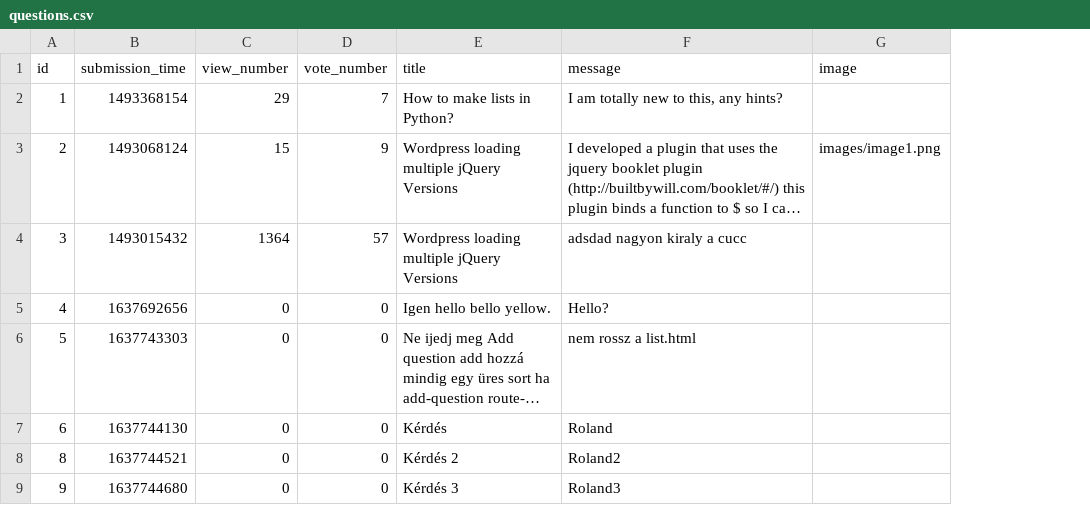
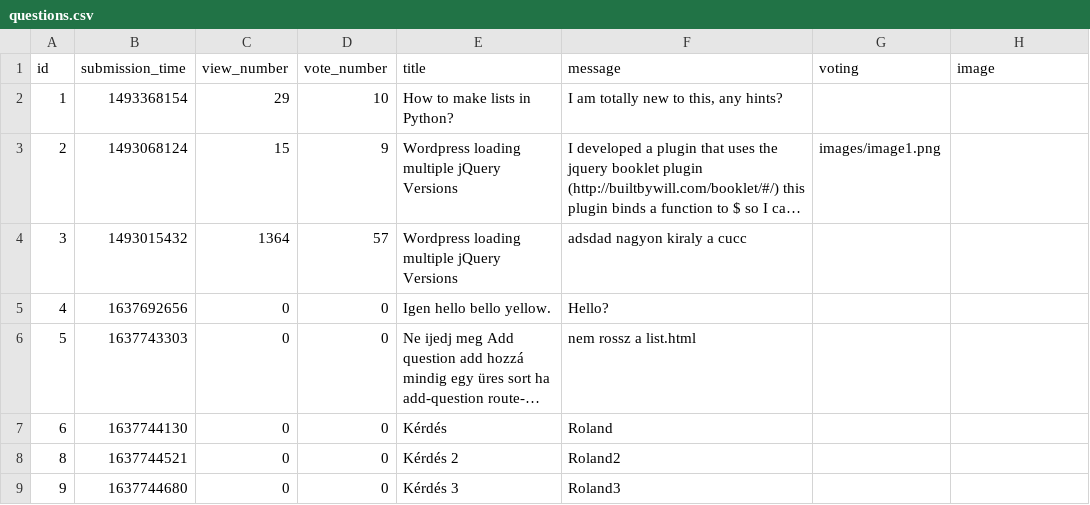
Before and after one commit to CodecoolGlobal/ask-mate-3-python-Sagi-Viktor, a CSV file: data/questions.csv, drawn as a sheet; long unchanged cells end in …; addresses are those after the commit; the diff names each change by its address in the sheet, - before the commit and + after, or states it on an @@ line.

Commit message:
Voting added

```diff
--- a/data/questions.csv
+++ b/data/questions.csv
+column G (voting), row 3: images/image1.png
-D2 (vote_number): 7
+D2 (vote_number): 10
-H3 (image): images/image1.png
+H3 (image): (empty)
```
Also changed, not shown: 3 other files.
